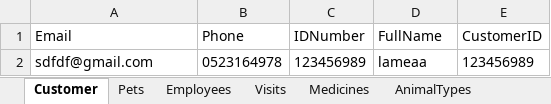
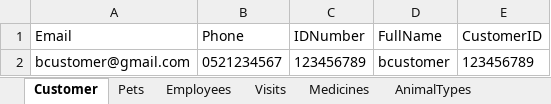
Before and after one commit to yazanei-arch/ClinicVets, an Excel workbook: ClinicVetsData.xlsx, sheet Customer, drawn as a sheet; values as stored, in another font and other column widths than the file's, no borders; removed rows and columns are numbered as before the commit, all else as after; the diff names each change by its address in the sheet, - before the commit and + after, or states it on an @@ line.

```diff
--- a/ClinicVetsData.xlsx (sheet Customer)
+++ b/ClinicVetsData.xlsx (sheet Customer)
-row 2: sdfdf@gmail.com | 0523164978 | 123456989 | lameaa | 123456989
+row 2: bcustomer@gmail.com | 0521234567 | 123456789 | bcustomer | 123456789
```
Also changed, not shown: sheet Visits, sheet Employees, sheet Pets, sheet Medicines, sheet AnimalTypes.
